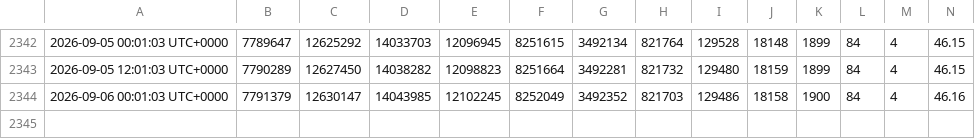
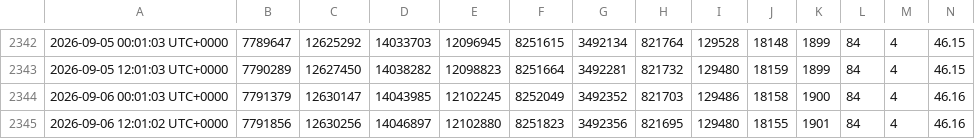
Before and after one commit to ddr5ecc/crypto, a CSV file: bitcoin_distribution_daily.csv, drawn as a sheet; only a part is shown, gaps mark what is left out; rows hold the shown columns only; the diff names each change by its address in the sheet, - before the commit and + after, or states it on an @@ line.

Commit message:
Update files

```diff
--- a/bitcoin_distribution_daily.csv
+++ b/bitcoin_distribution_daily.csv
+row 2345: 2026-09-06 12:01:02 UTC+0000 | 7791856 | 12630256 | 14046897 | 12102880 | 8251823 | 3492356 | 821695 | 129480 | 18155 | 1901 | 84 | 4 | 46.16
```
